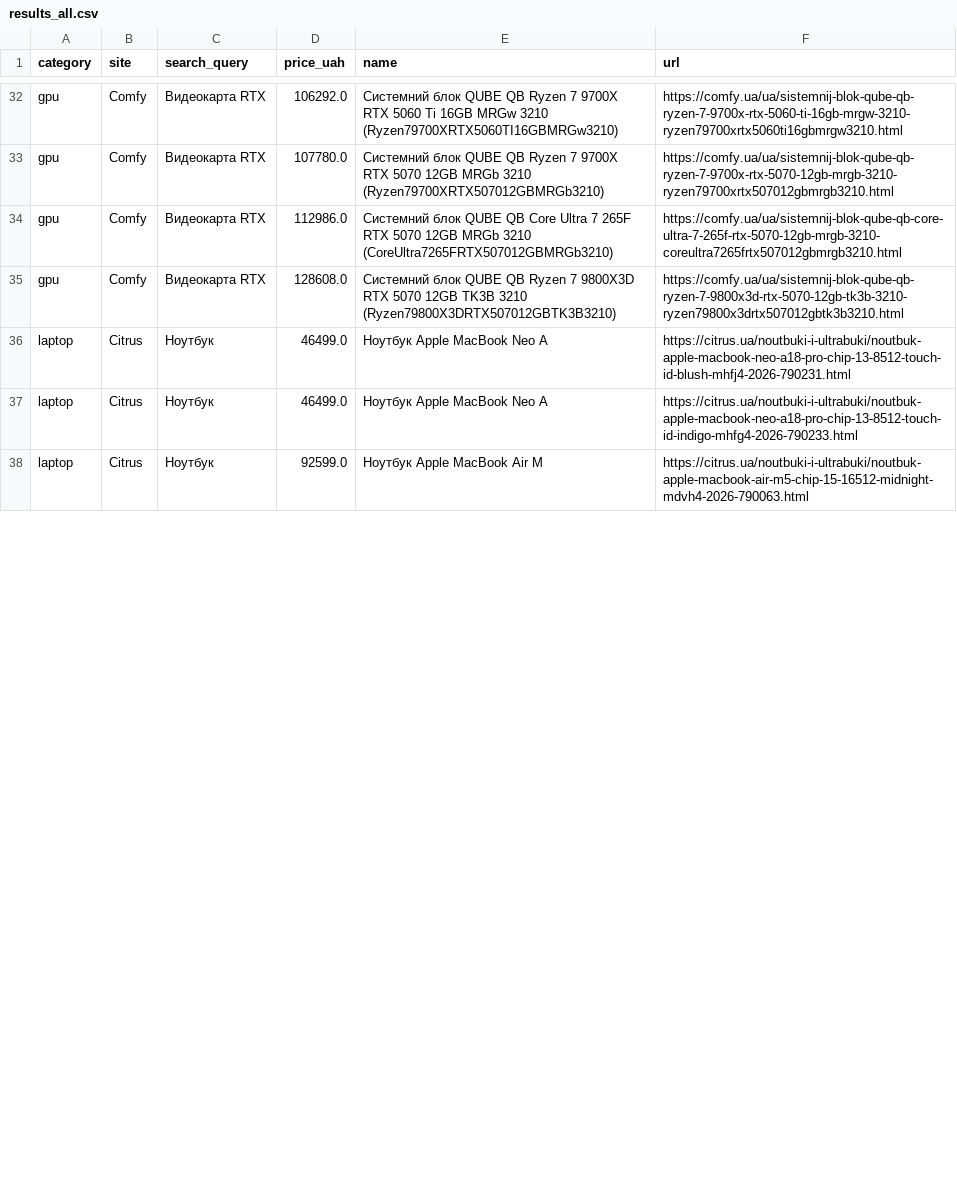
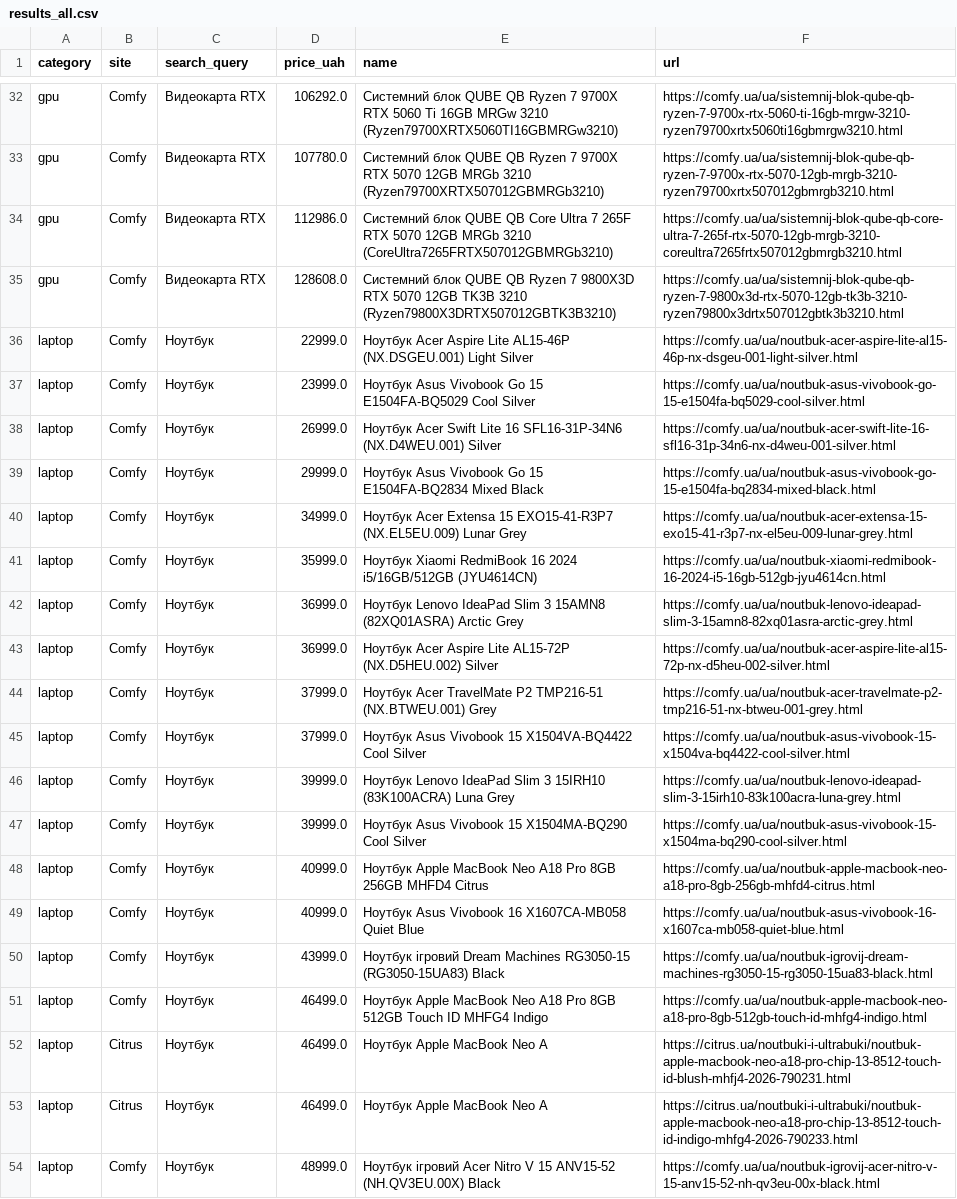
Before and after one commit to Gavnenko123/rycar-preview, a CSV file: misprice/docs/results_all.csv, drawn as a sheet; only a part is shown, gaps mark what is left out; the shorter side is filled out with more unchanged rows; the diff covers the shown part only.

```diff
--- a/misprice/docs/results_all.csv
+++ b/misprice/docs/results_all.csv
@@ -35,3 +35,20 @@ gpu,Comfy,Видеокарта RTX,112986.0,Системний блок QUBE QB
 gpu,Comfy,Видеокарта RTX,128608.0,Системний блок QUBE QB Ryzen 7 9800X3D RTX 5070 12GB TK3B 3210 (Ryzen79800X3DRTX507012GBTK3B3210),https://comfy.ua/ua/sistemnij-blok-qube-qb-ryzen-7-9800x3d-rtx-5070-12gb-tk3b-3210-ryzen79800x3drtx507012gbtk3b3210.html
+laptop,Comfy,Ноутбук,22999.0,Ноутбук Acer Aspire Lite AL15-46P (NX.DSGEU.001) Light Silver,https://comfy.ua/ua/noutbuk-acer-aspire-lite-al15-46p-nx-dsgeu-001-light-silver.html
+laptop,Comfy,Ноутбук,23999.0,Ноутбук Asus Vivobook Go 15 E1504FA-BQ5029 Cool Silver,https://comfy.ua/ua/noutbuk-asus-vivobook-go-15-e1504fa-bq5029-cool-silver.html
+laptop,Comfy,Ноутбук,26999.0,Ноутбук Acer Swift Lite 16 SFL16-31P-34N6 (NX.D4WEU.001) Silver,https://comfy.ua/ua/noutbuk-acer-swift-lite-16-sfl16-31p-34n6-nx-d4weu-001-silver.html
+laptop,Comfy,Ноутбук,29999.0,Ноутбук Asus Vivobook Go 15 E1504FA-BQ2834 Mixed Black,https://comfy.ua/ua/noutbuk-asus-vivobook-go-15-e1504fa-bq2834-mixed-black.html
+laptop,Comfy,Ноутбук,34999.0,Ноутбук Acer Extensa 15 EXO15-41-R3P7 (NX.EL5EU.009) Lunar Grey,https://comfy.ua/ua/noutbuk-acer-extensa-15-exo15-41-r3p7-nx-el5eu-009-lunar-grey.html
+laptop,Comfy,Ноутбук,35999.0,Ноутбук Xiaomi RedmiBook 16 2024 i5/16GB/512GB (JYU4614CN),https://comfy.ua/ua/noutbuk-xiaomi-redmibook-16-2024-i5-16gb-512gb-jyu4614cn.html
+laptop,Comfy,Ноутбук,36999.0,Ноутбук Lenovo IdeaPad Slim 3 15AMN8 (82XQ01ASRA) Arctic Grey,https://comfy.ua/ua/noutbuk-lenovo-ideapad-slim-3-15amn8-82xq01asra-arctic-grey.html
+laptop,Comfy,Ноутбук,36999.0,Ноутбук Acer Aspire Lite AL15-72P (NX.D5HEU.002) Silver,https://comfy.ua/ua/noutbuk-acer-aspire-lite-al15-72p-nx-d5heu-002-silver.html
+laptop,Comfy,Ноутбук,37999.0,Ноутбук Acer TravelMate P2 TMP216-51 (NX.BTWEU.001) Grey,https://comfy.ua/ua/noutbuk-acer-travelmate-p2-tmp216-51-nx-btweu-001-grey.html
+laptop,Comfy,Ноутбук,37999.0,Ноутбук Asus Vivobook 15 X1504VA-BQ4422 Cool Silver,https://comfy.ua/ua/noutbuk-asus-vivobook-15-x1504va-bq4422-cool-silver.html
+laptop,Comfy,Ноутбук,39999.0,Ноутбук Lenovo IdeaPad Slim 3 15IRH10 (83K100ACRA) Luna Grey,https://comfy.ua/ua/noutbuk-lenovo-ideapad-slim-3-15irh10-83k100acra-luna-grey.html
+laptop,Comfy,Ноутбук,39999.0,Ноутбук Asus Vivobook 15 X1504MA-BQ290 Cool Silver,https://comfy.ua/ua/noutbuk-asus-vivobook-15-x1504ma-bq290-cool-silver.html
+laptop,Comfy,Ноутбук,40999.0,Ноутбук Apple MacBook Neo A18 Pro 8GB 256GB MHFD4 Citrus,https://comfy.ua/ua/noutbuk-apple-macbook-neo-a18-pro-8gb-256gb-mhfd4-citrus.html
+laptop,Comfy,Ноутбук,40999.0,Ноутбук Asus Vivobook 16 X1607CA-MB058 Quiet Blue,https://comfy.ua/ua/noutbuk-asus-vivobook-16-x1607ca-mb058-quiet-blue.html
+laptop,Comfy,Ноутбук,43999.0,Ноутбук ігровий Dream Machines RG3050-15 (RG3050-15UA83) Black,https://comfy.ua/ua/noutbuk-igrovij-dream-machines-rg3050-15-rg3050-15ua83-black.html
+laptop,Comfy,Ноутбук,46499.0,Ноутбук Apple MacBook Neo A18 Pro 8GB 512GB Touch ID MHFG4 Indigo,https://comfy.ua/ua/noutbuk-apple-macbook-neo-a18-pro-8gb-512gb-touch-id-mhfg4-indigo.html
 laptop,Citrus,Ноутбук,46499.0,Ноутбук Apple MacBook Neo A,https://citrus.ua/noutbuki-i-ultrabuki/noutbuk-apple-macbook-neo-a18-pro-chip-13-8512-touch-id-blush-mhfj4-2026-790231.html
 laptop,Citrus,Ноутбук,46499.0,Ноутбук Apple MacBook Neo A,https://citrus.ua/noutbuki-i-ultrabuki/noutbuk-apple-macbook-neo-a18-pro-chip-13-8512-touch-id-indigo-mhfg4-2026-790233.html
+laptop,Comfy,Ноутбук,48999.0,Ноутбук ігровий Acer Nitro V 15 ANV15-52 (NH.QV3EU.00X) Black,https://comfy.ua/ua/noutbuk-igrovij-acer-nitro-v-15-anv15-52-nh-qv3eu-00x-black.html
```
Also changed, not shown: 14 added rows, 1 removed row and 4 edited cells elsewhere in this file, 2 other files.
